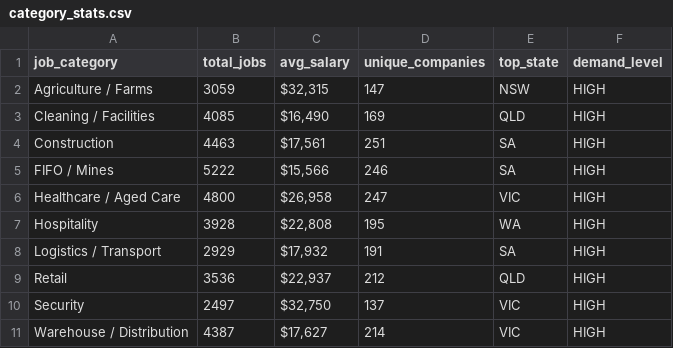
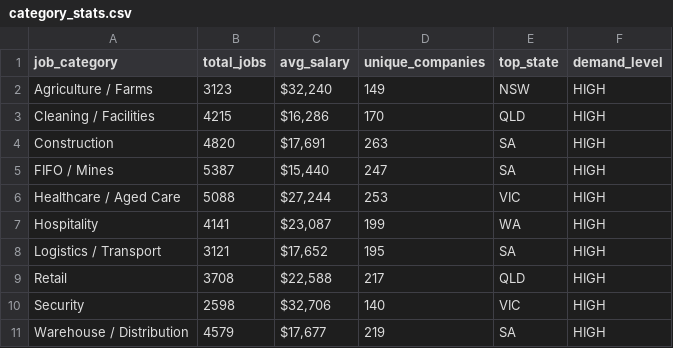
Before and after one commit to picaaart/Seekscrapper, a CSV file: data/category_stats.csv, drawn as a sheet.

```diff
--- a/data/category_stats.csv
+++ b/data/category_stats.csv
@@ -1,11 +1,11 @@
 job_category,total_jobs,avg_salary,unique_companies,top_state,demand_level
-Agriculture / Farms,3059,"$32,315",147,NSW,HIGH
-Cleaning / Facilities,4085,"$16,490",169,QLD,HIGH
-Construction,4463,"$17,561",251,SA,HIGH
-FIFO / Mines,5222,"$15,566",246,SA,HIGH
-Healthcare / Aged Care,4800,"$26,958",247,VIC,HIGH
-Hospitality,3928,"$22,808",195,WA,HIGH
-Logistics / Transport,2929,"$17,932",191,SA,HIGH
-Retail,3536,"$22,937",212,QLD,HIGH
-Security,2497,"$32,750",137,VIC,HIGH
-Warehouse / Distribution,4387,"$17,627",214,VIC,HIGH
+Agriculture / Farms,3123,"$32,240",149,NSW,HIGH
+Cleaning / Facilities,4215,"$16,286",170,QLD,HIGH
+Construction,4820,"$17,691",263,SA,HIGH
+FIFO / Mines,5387,"$15,440",247,SA,HIGH
+Healthcare / Aged Care,5088,"$27,244",253,VIC,HIGH
+Hospitality,4141,"$23,087",199,WA,HIGH
+Logistics / Transport,3121,"$17,652",195,SA,HIGH
+Retail,3708,"$22,588",217,QLD,HIGH
+Security,2598,"$32,706",140,VIC,HIGH
+Warehouse / Distribution,4579,"$17,677",219,SA,HIGH
```
Also changed, not shown: data/location_stats.csv, data/monthly_trends.csv, 4 other files.
